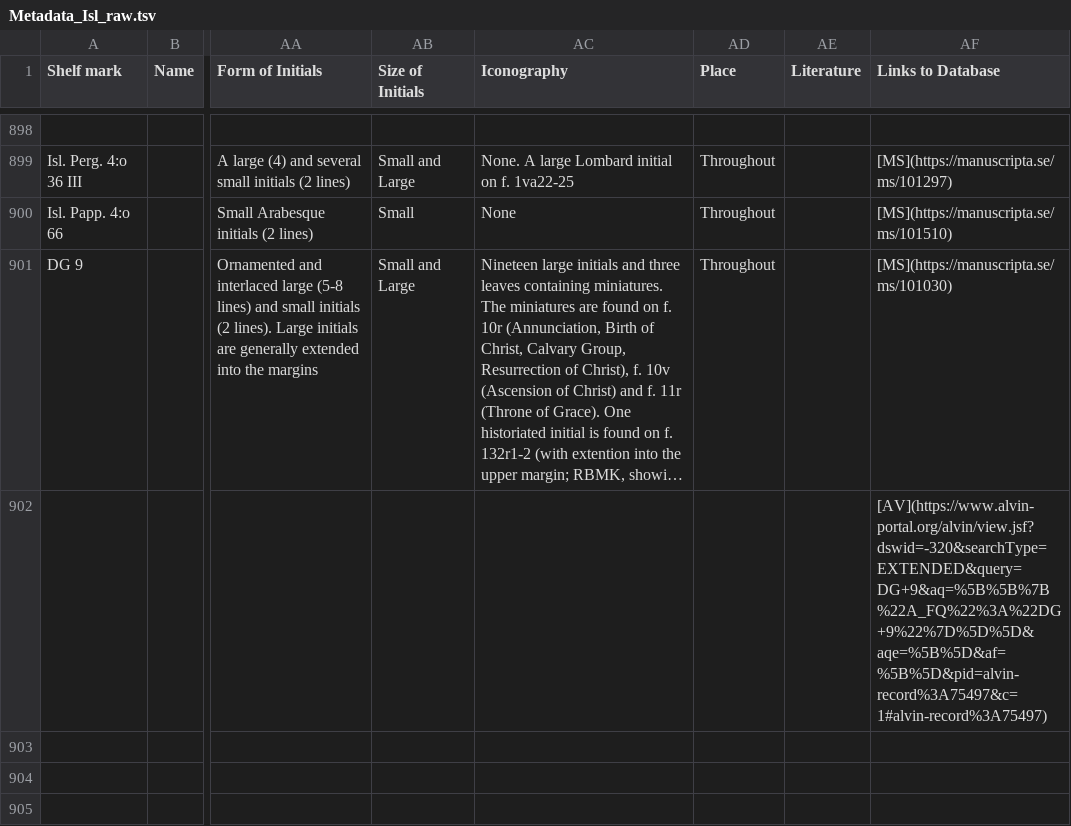
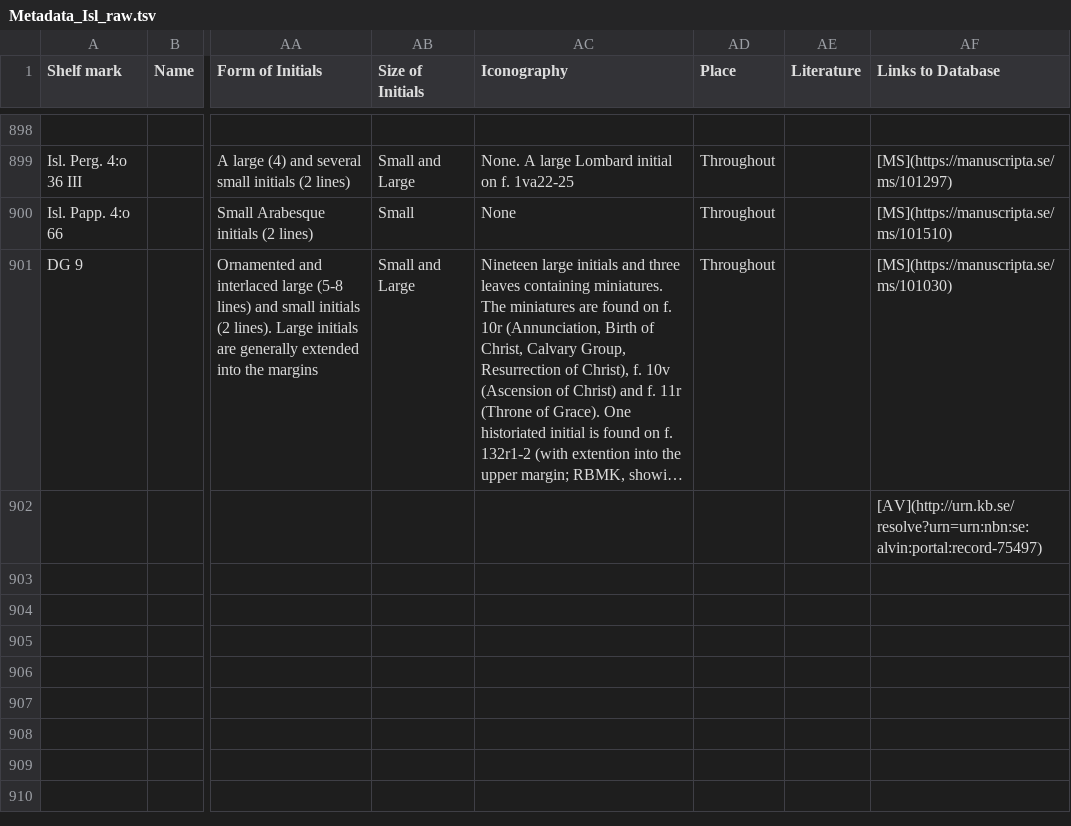
Before and after one commit to NordicLawBooks/database, a TSV file: data/Metadata_Isl_raw.tsv, drawn as a sheet; only a part is shown, gaps mark what is left out; the shorter side is filled out with more unchanged rows; long unchanged cells end in …; the diff names each change by its address in the sheet, - before the commit and + after, or states it on an @@ line.

```diff
--- a/data/Metadata_Isl_raw.tsv
+++ b/data/Metadata_Isl_raw.tsv
-AF902 (Links to Database): [AV](https://www.alvin-portal.org/alvin/view.jsf?dswid=-320&searchType=EXTENDED&query=DG+9&aq=%5B%5B%7B%22A_FQ%22%3A%22DG+9%22%7D%5D%5D&aqe=%5B%5D&af=%5B%5D&pid=alvin-record%3A75497&c=1#alvin-record%3A75497)
+AF902 (Links to Database): [AV](http://urn.kb.se/resolve?urn=urn:nbn:se:alvin:portal:record-75497)
```
Also changed, not shown: data/Metadata_Dan_raw.tsv, data/Metadata_Norw_raw.tsv, 8 other files.
